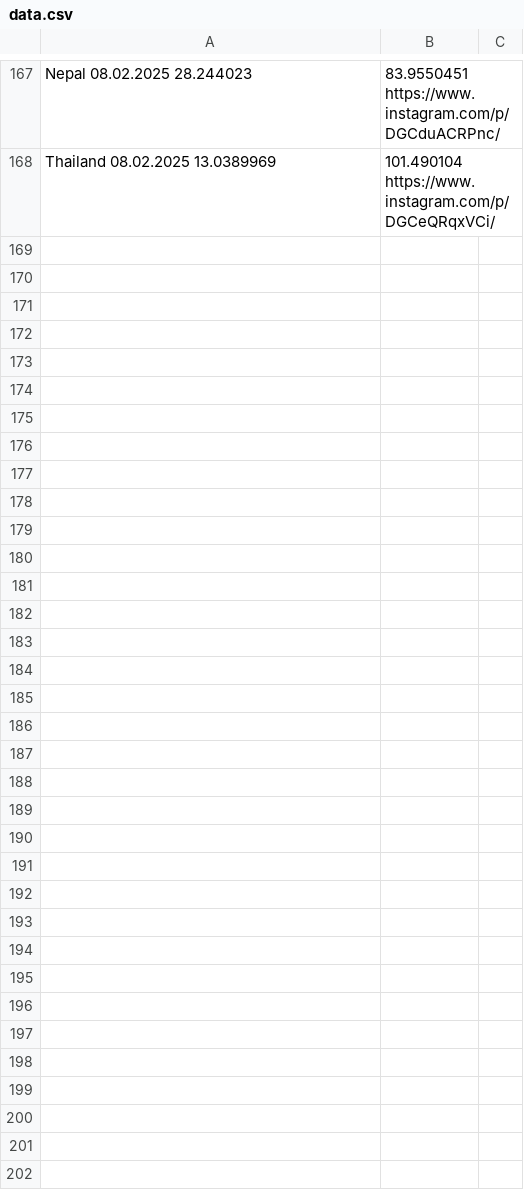
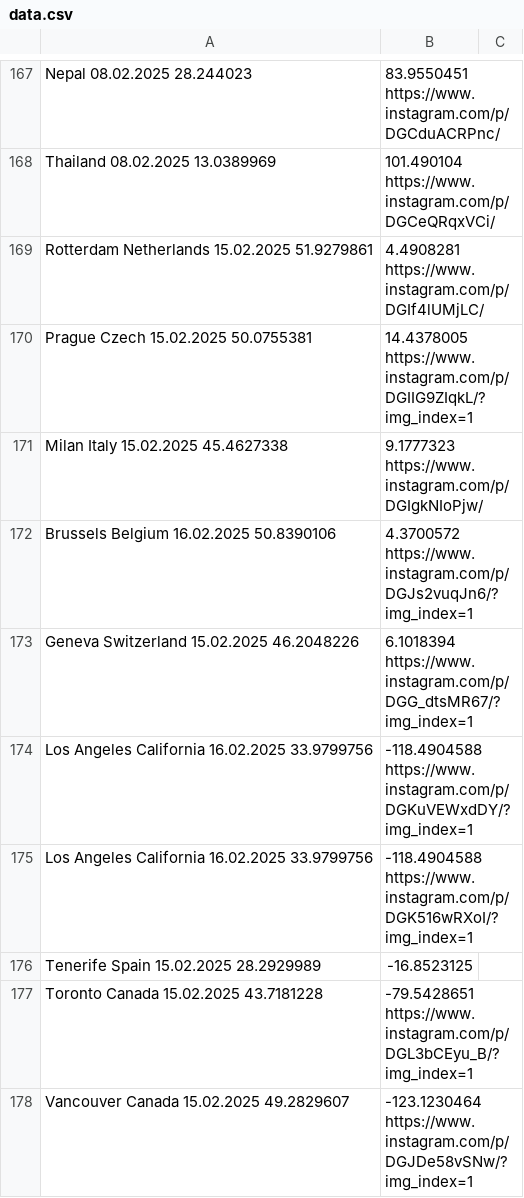
Before and after one commit to nemanjakrstic/diaspora-stands-with-students, a CSV file: src/data.csv, drawn as a sheet; only a part is shown, gaps mark what is left out; the diff covers the shown part only; the diff names each change by its address in the sheet, - before the commit and + after, or states it on an @@ line.

```diff
--- a/src/data.csv
+++ b/src/data.csv
+row 169: Rotterdam Netherlands 15.02.2025 51.9279861 | 4.4908281 https://www.instagram.com/p/DGIf4lUMjLC/
+row 170: Prague Czech 15.02.2025 50.0755381 | 14.4378005 https://www.instagram.com/p/DGIIG9ZIqkL/?img_index=1
+row 171: Milan Italy 15.02.2025 45.4627338 | 9.1777323 https://www.instagram.com/p/DGIgkNIoPjw/
+row 172: Brussels Belgium 16.02.2025 50.8390106 | 4.3700572 https://www.instagram.com/p/DGJs2vuqJn6/?img_index=1
+row 173: Geneva Switzerland 15.02.2025 46.2048226 | 6.1018394 https://www.instagram.com/p/DGG_dtsMR67/?img_index=1
+row 174: Los Angeles California 16.02.2025 33.9799756 | -118.4904588 https://www.instagram.com/p/DGKuVEWxdDY/?img_index=1
+row 175: Los Angeles California 16.02.2025 33.9799756 | -118.4904588 https://www.instagram.com/p/DGK516wRXoI/?img_index=1
+row 176: Tenerife Spain 15.02.2025 28.2929989 | -16.8523125
+row 177: Toronto Canada 15.02.2025 43.7181228 | -79.5428651 https://www.instagram.com/p/DGL3bCEyu_B/?img_index=1
+row 178: Vancouver Canada 15.02.2025 49.2829607 | -123.1230464 https://www.instagram.com/p/DGJDe58vSNw/?img_index=1
```
Also changed, not shown: 23 added rows and 2 edited cells elsewhere in this file, 1 other file.
